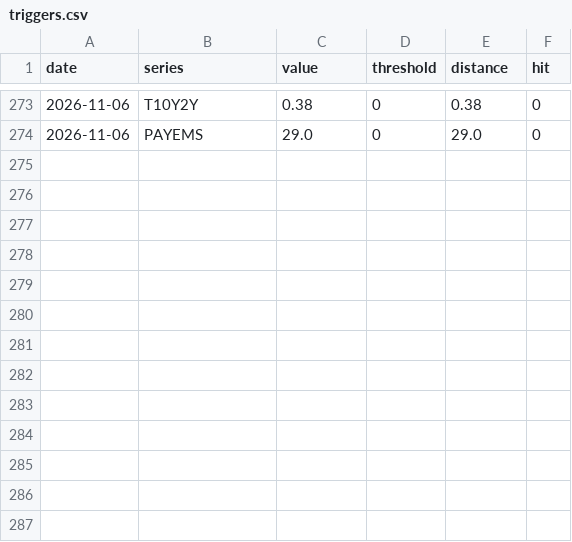
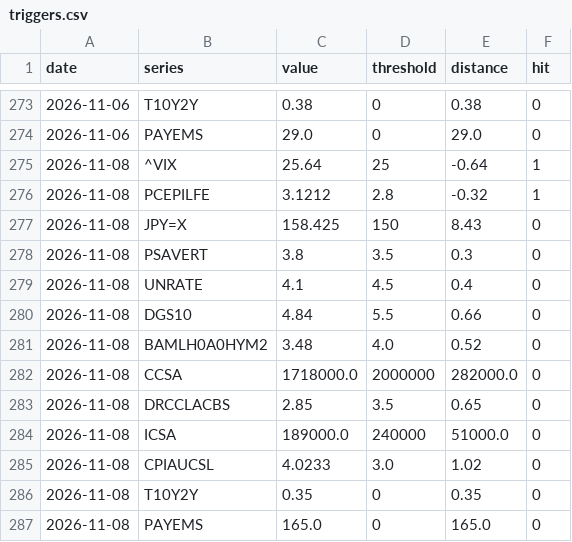
Before and after one commit to jmm-mlg/Macro-daily, a CSV file: data/triggers.csv, drawn as a sheet; only a part is shown, gaps mark what is left out.

```diff
--- a/data/triggers.csv
+++ b/data/triggers.csv
@@ -274 +274,14 @@ date,series,value,threshold,distance,hit
 2026-11-06,PAYEMS,29.0,0,29.0,0
+2026-11-08,^VIX,25.64,25,-0.64,1
+2026-11-08,PCEPILFE,3.1212,2.8,-0.32,1
+2026-11-08,JPY=X,158.425,150,8.43,0
+2026-11-08,PSAVERT,3.8,3.5,0.3,0
+2026-11-08,UNRATE,4.1,4.5,0.4,0
+2026-11-08,DGS10,4.84,5.5,0.66,0
+2026-11-08,BAMLH0A0HYM2,3.48,4.0,0.52,0
+2026-11-08,CCSA,1718000.0,2000000,282000.0,0
+2026-11-08,DRCCLACBS,2.85,3.5,0.65,0
+2026-11-08,ICSA,189000.0,240000,51000.0,0
+2026-11-08,CPIAUCSL,4.0233,3.0,1.02,0
+2026-11-08,T10Y2Y,0.35,0,0.35,0
+2026-11-08,PAYEMS,165.0,0,165.0,0
```
Also changed, not shown: data/history.csv, data/momentum_sectorial.csv, 17 other files.
